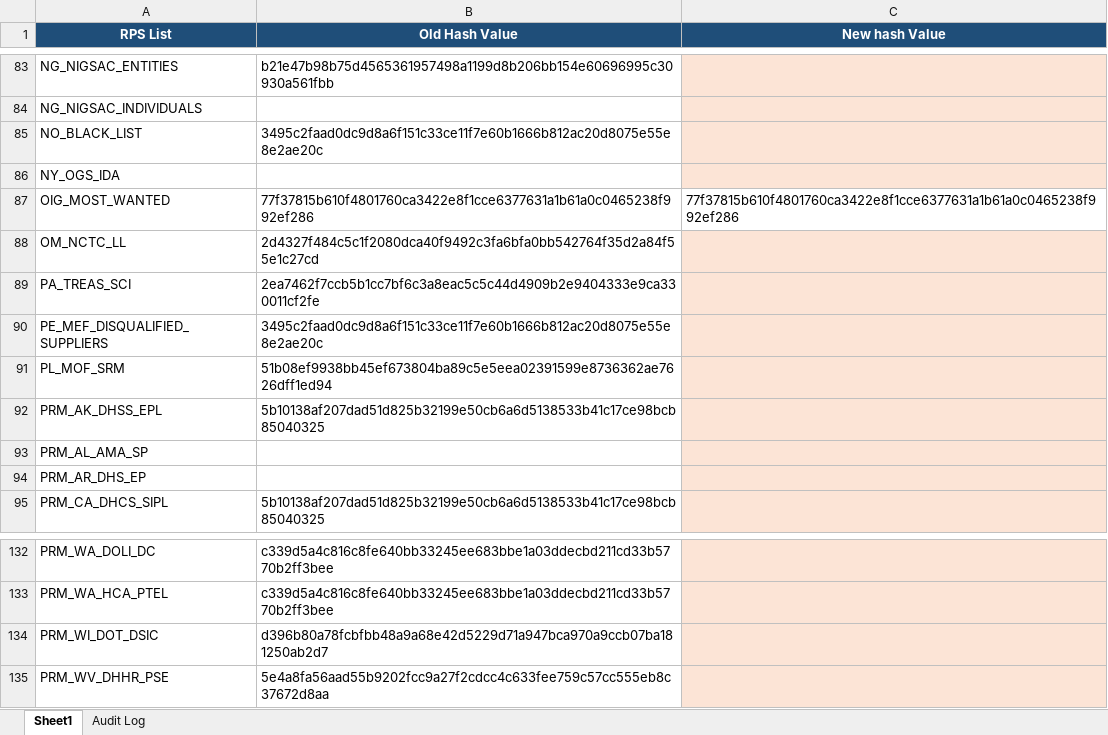
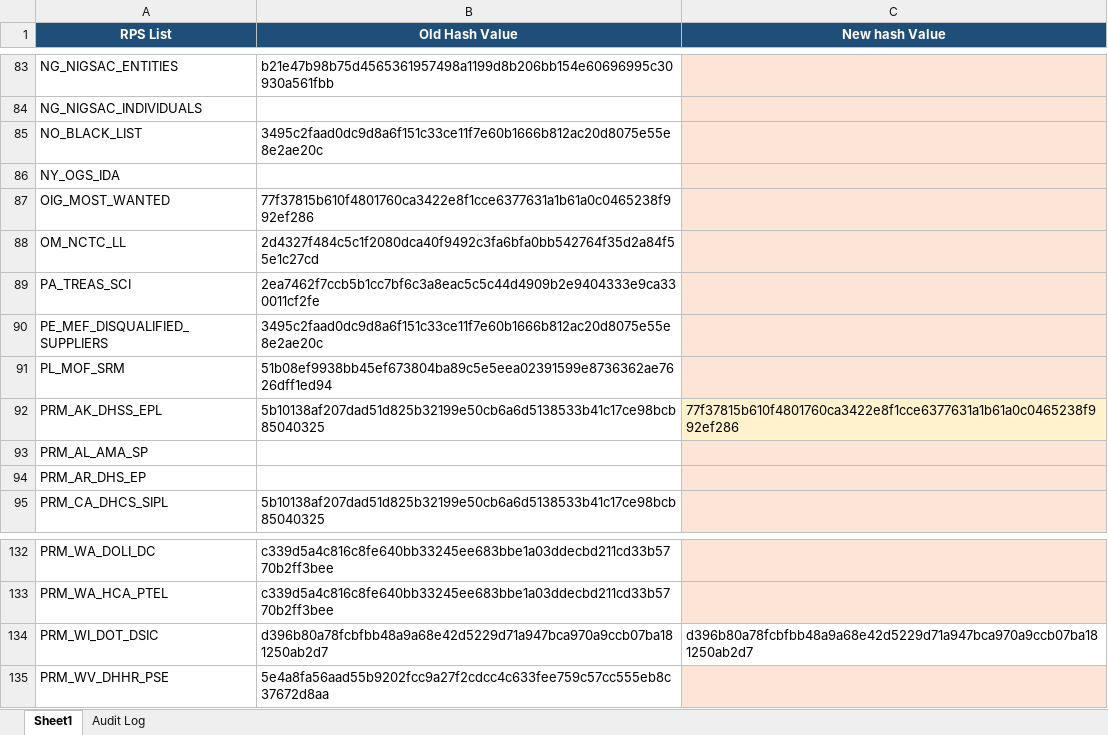
Before and after one commit to rahulraveendrannair-bot/Update-Checking-Automation, an Excel workbook: RPS_Updates.xlsx, sheet Sheet1, drawn as a sheet; only a part is shown, gaps mark what is left out; values as stored, in another font and other column widths than the file's, no borders; the diff names each change by its address in the sheet, - before the commit and + after, or states it on an @@ line.

```diff
--- a/RPS_Updates.xlsx (sheet Sheet1)
+++ b/RPS_Updates.xlsx (sheet Sheet1)
-C87 (New hash Value): 77f37815b610f4801760ca3422e8f1cce6377631a1b61a0c0465238f992ef286
+C87 (New hash Value): (empty)
-C87 fill: none
+C87 fill: #FCE4D6
-C92 (New hash Value): (empty)
+C92 (New hash Value): 77f37815b610f4801760ca3422e8f1cce6377631a1b61a0c0465238f992ef286
-C134 (New hash Value): (empty)
+C134 (New hash Value): d396b80a78fcbfbb48a9a68e42d5229d71a947bca970a9ccb07ba181250ab2d7
-C134 fill: #FCE4D6
+C134 fill: none
```
Also changed, not shown: sheet Audit Log, 2 other files.
